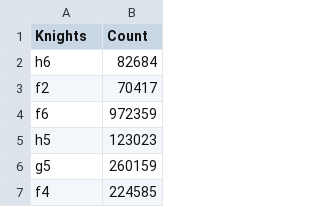
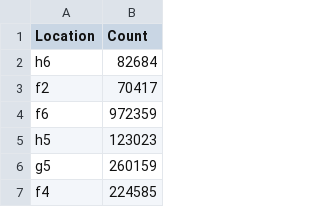
Before and after one commit to johnclaro/bigdata, a CSV file: csvs/knights.csv, drawn as a sheet; only a part is shown.

```diff
--- a/csvs/knights.csv
+++ b/csvs/knights.csv
@@ -1,2 +1,2 @@
-Knights,Count
+Location,Count
 h6,82684
```
Also changed, not shown: csvs/bishops.csv, csvs/kings.csv, 8 other files.
